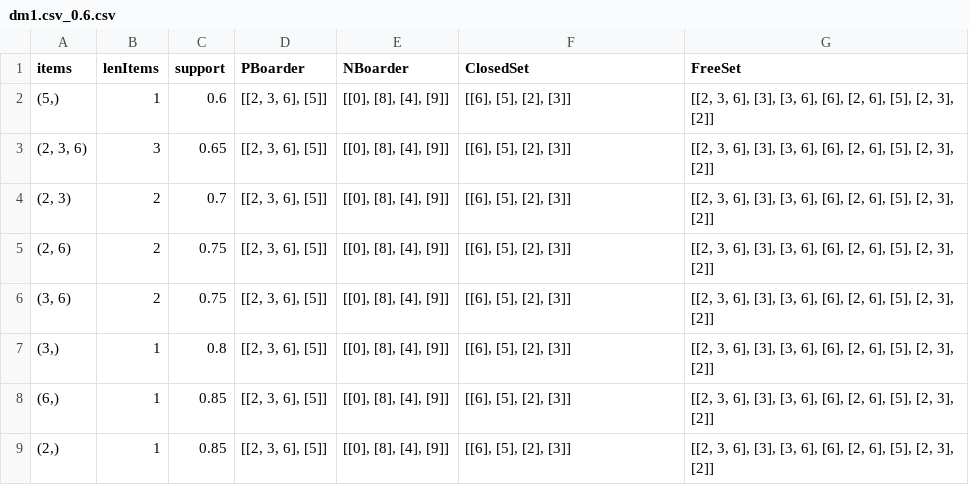
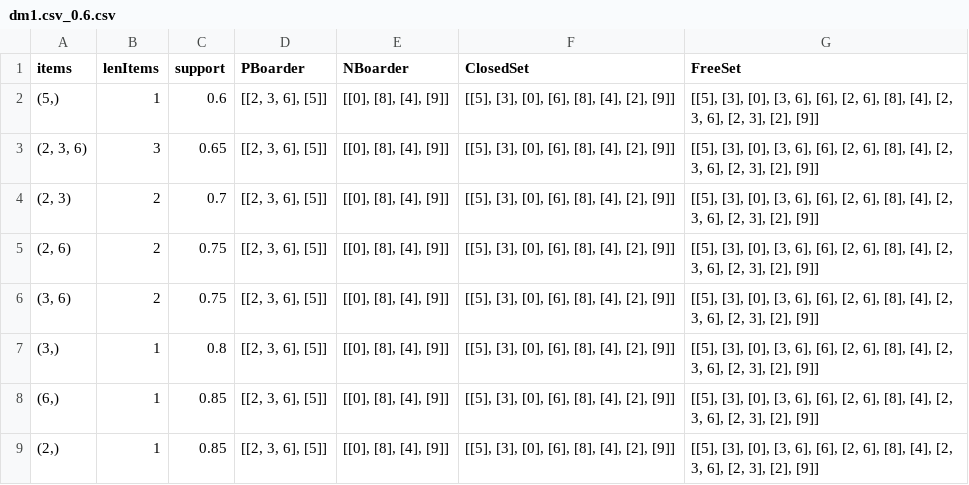
Before and after one commit to mamauch/DM17, a CSV file: Uebung3/output/dm1.csv_0.6.csv, drawn as a sheet.

Commit message:
output with support

```diff
--- a/Uebung3/output/dm1.csv_0.6.csv
+++ b/Uebung3/output/dm1.csv_0.6.csv
@@ -1,9 +1,9 @@
 items;lenItems;support;PBoarder;NBoarder;ClosedSet;FreeSet
-(5,);1;0.6;[[2, 3, 6], [5]];[[0], [8], [4], [9]];[[6], [5], [2], [3]];[[2, 3, 6], [3], [3, 6], [6], [2, 6], [5], [2, 3], [2]];
-(2, 3, 6);3;0.65;[[2, 3, 6], [5]];[[0], [8], [4], [9]];[[6], [5], [2], [3]];[[2, 3, 6], [3], [3, 6], [6], [2, 6], [5], [2, 3], [2]];
-(2, 3);2;0.7;[[2, 3, 6], [5]];[[0], [8], [4], [9]];[[6], [5], [2], [3]];[[2, 3, 6], [3], [3, 6], [6], [2, 6], [5], [2, 3], [2]];
-(2, 6);2;0.75;[[2, 3, 6], [5]];[[0], [8], [4], [9]];[[6], [5], [2], [3]];[[2, 3, 6], [3], [3, 6], [6], [2, 6], [5], [2, 3], [2]];
-(3, 6);2;0.75;[[2, 3, 6], [5]];[[0], [8], [4], [9]];[[6], [5], [2], [3]];[[2, 3, 6], [3], [3, 6], [6], [2, 6], [5], [2, 3], [2]];
-(3,);1;0.8;[[2, 3, 6], [5]];[[0], [8], [4], [9]];[[6], [5], [2], [3]];[[2, 3, 6], [3], [3, 6], [6], [2, 6], [5], [2, 3], [2]];
-(6,);1;0.85;[[2, 3, 6], [5]];[[0], [8], [4], [9]];[[6], [5], [2], [3]];[[2, 3, 6], [3], [3, 6], [6], [2, 6], [5], [2, 3], [2]];
-(2,);1;0.85;[[2, 3, 6], [5]];[[0], [8], [4], [9]];[[6], [5], [2], [3]];[[2, 3, 6], [3], [3, 6], [6], [2, 6], [5], [2, 3], [2]];
+(5,);1;0.6;[[2, 3, 6], [5]];[[0], [8], [4], [9]];[[5], [3], [0], [6], [8], [4], [2], [9]];[[5], [3], [0], [3, 6], [6], [2, 6], [8], [4], [2, 3, 6], [2, 3], [2], [9]];
+(2, 3, 6);3;0.65;[[2, 3, 6], [5]];[[0], [8], [4], [9]];[[5], [3], [0], [6], [8], [4], [2], [9]];[[5], [3], [0], [3, 6], [6], [2, 6], [8], [4], [2, 3, 6], [2, 3], [2], [9]];
+(2, 3);2;0.7;[[2, 3, 6], [5]];[[0], [8], [4], [9]];[[5], [3], [0], [6], [8], [4], [2], [9]];[[5], [3], [0], [3, 6], [6], [2, 6], [8], [4], [2, 3, 6], [2, 3], [2], [9]];
+(2, 6);2;0.75;[[2, 3, 6], [5]];[[0], [8], [4], [9]];[[5], [3], [0], [6], [8], [4], [2], [9]];[[5], [3], [0], [3, 6], [6], [2, 6], [8], [4], [2, 3, 6], [2, 3], [2], [9]];
+(3, 6);2;0.75;[[2, 3, 6], [5]];[[0], [8], [4], [9]];[[5], [3], [0], [6], [8], [4], [2], [9]];[[5], [3], [0], [3, 6], [6], [2, 6], [8], [4], [2, 3, 6], [2, 3], [2], [9]];
+(3,);1;0.8;[[2, 3, 6], [5]];[[0], [8], [4], [9]];[[5], [3], [0], [6], [8], [4], [2], [9]];[[5], [3], [0], [3, 6], [6], [2, 6], [8], [4], [2, 3, 6], [2, 3], [2], [9]];
+(6,);1;0.85;[[2, 3, 6], [5]];[[0], [8], [4], [9]];[[5], [3], [0], [6], [8], [4], [2], [9]];[[5], [3], [0], [3, 6], [6], [2, 6], [8], [4], [2, 3, 6], [2, 3], [2], [9]];
+(2,);1;0.85;[[2, 3, 6], [5]];[[0], [8], [4], [9]];[[5], [3], [0], [6], [8], [4], [2], [9]];[[5], [3], [0], [3, 6], [6], [2, 6], [8], [4], [2, 3, 6], [2, 3], [2], [9]];
```
Also changed, not shown: Uebung3/output/dm1.csv_0.5.csv, Uebung3/output/dm1.csv_0.7.csv, 18 other files.
